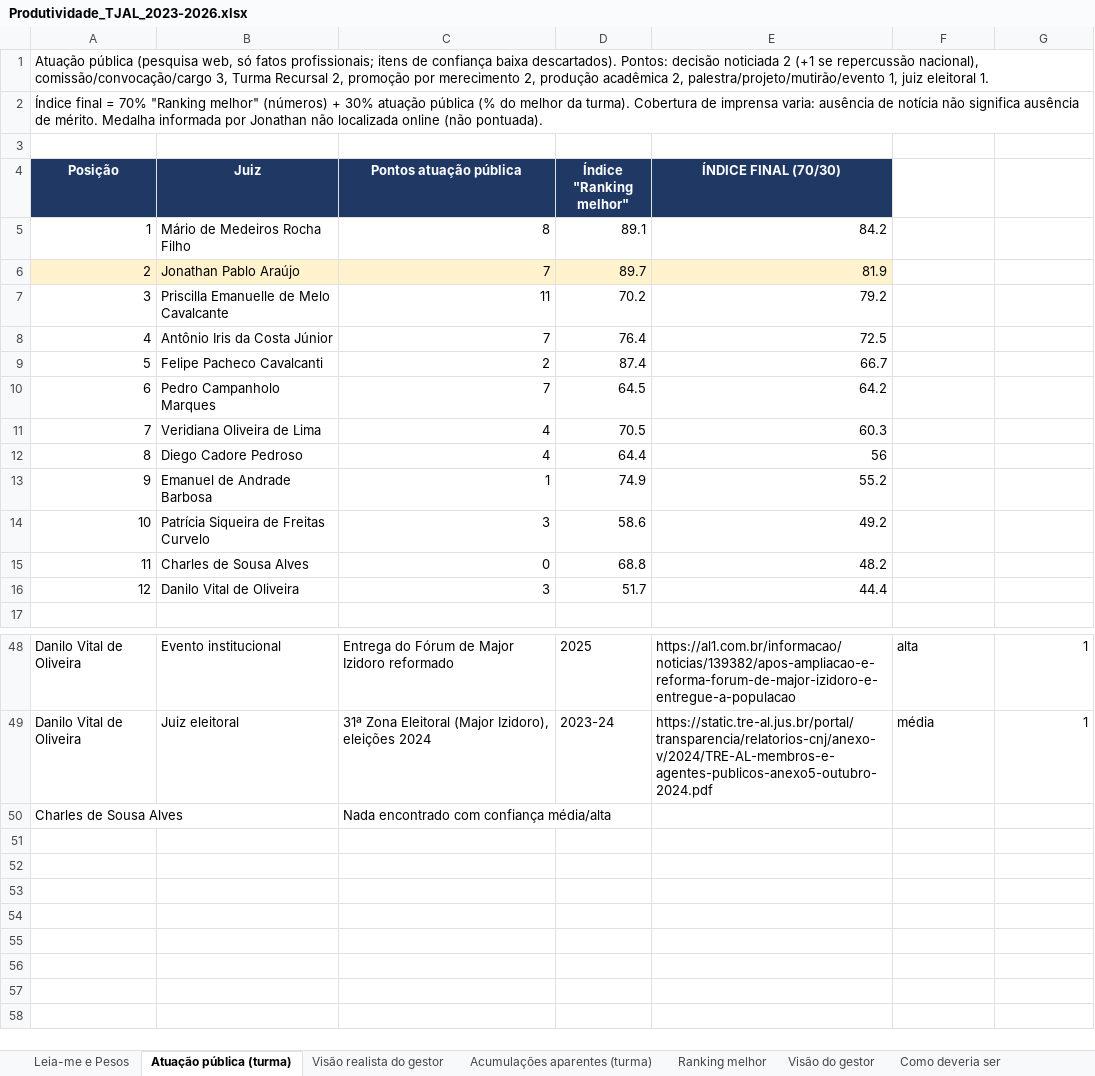
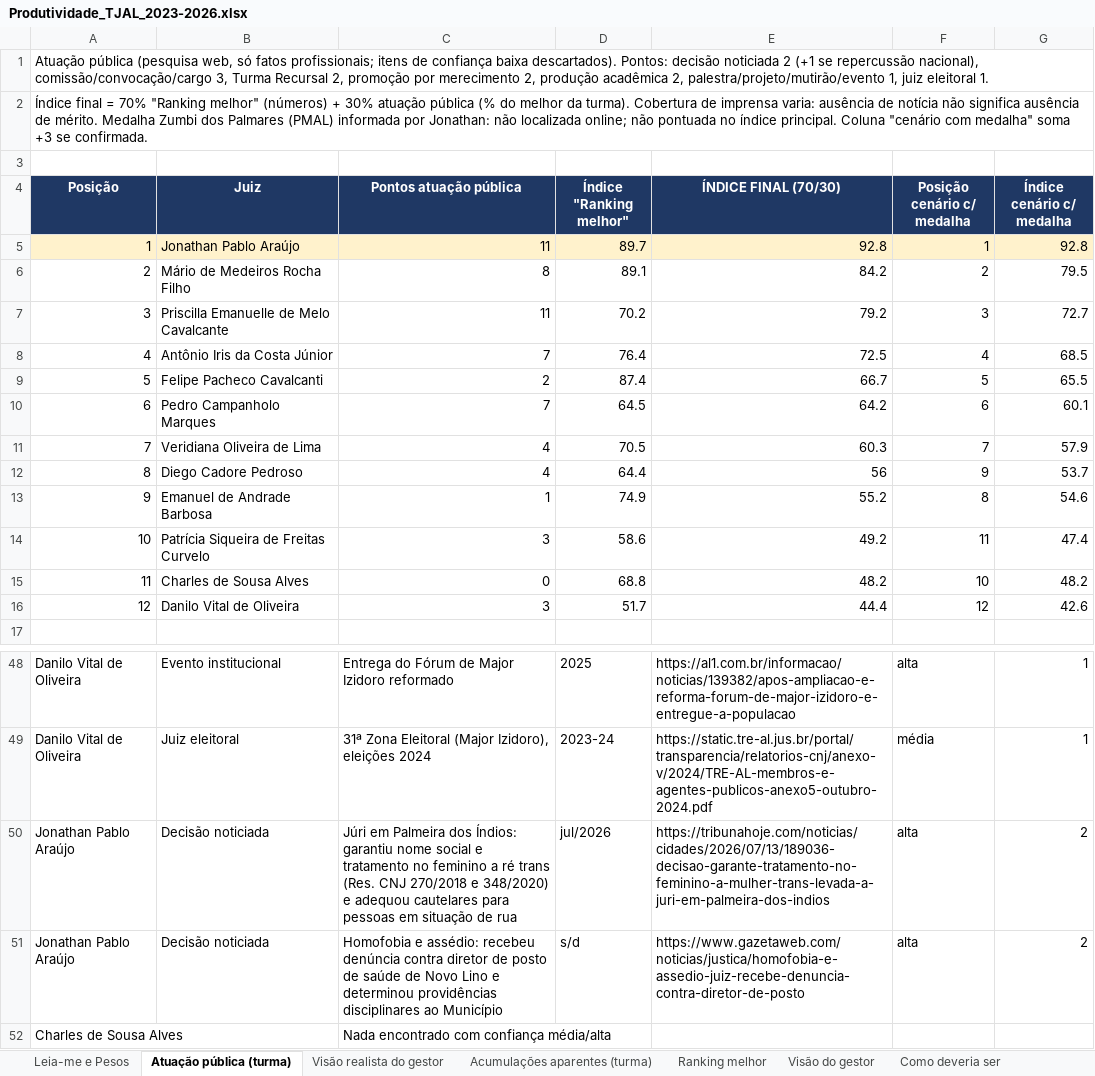
Before and after one commit to jonathanpabloaraujo-sudo/Judge, an Excel workbook: Produtividade_TJAL_2023-2026.xlsx, sheet Atuação pública (turma), drawn as a sheet; only a part is shown, gaps mark what is left out; values as stored, in another font and other column widths than the file's, no borders; removed rows and columns are numbered as before the commit, all else as after; the diff names each change by its address in the sheet, - before the commit and + after, or states it on an @@ line.

```diff
--- a/Produtividade_TJAL_2023-2026.xlsx (sheet Atuação pública (turma))
+++ b/Produtividade_TJAL_2023-2026.xlsx (sheet Atuação pública (turma))
@@ column A (Posição) renumbered between rows 2 and 6 @@
-F4: (empty)
+F4: Posição cenário c/ medalha
-F4:G4 fill: none
+F4:G4 fill: #1F3864
-G4: (empty)
+G4: Índice cenário c/ medalha
+row 5: 1 | Jonathan Pablo Araújo | 11 | 89.7 | 92.8 | 1 | 92.8
-F6 (Posição cenário c/ medalha): (empty)
+F6 (Posição cenário c/ medalha): 2
-G6 (Índice cenário c/ medalha): (empty)
+G6 (Índice cenário c/ medalha): 79.5
-row 6: 2 | Jonathan Pablo Araújo | 7 | 89.7 | 81.9
-F7 (Posição cenário c/ medalha): (empty)
+F7 (Posição cenário c/ medalha): 3
-G7 (Índice cenário c/ medalha): (empty)
+G7 (Índice cenário c/ medalha): 72.7
-F8 (Posição cenário c/ medalha): (empty)
+F8 (Posição cenário c/ medalha): 4
-G8 (Índice cenário c/ medalha): (empty)
+G8 (Índice cenário c/ medalha): 68.5
-F9 (Posição cenário c/ medalha): (empty)
+F9 (Posição cenário c/ medalha): 5
-G9 (Índice cenário c/ medalha): (empty)
+G9 (Índice cenário c/ medalha): 65.5
-F10 (Posição cenário c/ medalha): (empty)
+F10 (Posição cenário c/ medalha): 6
-G10 (Índice cenário c/ medalha): (empty)
+G10 (Índice cenário c/ medalha): 60.1
-F11 (Posição cenário c/ medalha): (empty)
+F11 (Posição cenário c/ medalha): 7
-G11 (Índice cenário c/ medalha): (empty)
+G11 (Índice cenário c/ medalha): 57.9
-F12 (Posição cenário c/ medalha): (empty)
+F12 (Posição cenário c/ medalha): 9
-G12 (Índice cenário c/ medalha): (empty)
+G12 (Índice cenário c/ medalha): 53.7
-F13 (Posição cenário c/ medalha): (empty)
+F13 (Posição cenário c/ medalha): 8
-G13 (Índice cenário c/ medalha): (empty)
+G13 (Índice cenário c/ medalha): 54.6
-F14 (Posição cenário c/ medalha): (empty)
+F14 (Posição cenário c/ medalha): 11
-G14 (Índice cenário c/ medalha): (empty)
+G14 (Índice cenário c/ medalha): 47.4
-F15 (Posição cenário c/ medalha): (empty)
+F15 (Posição cenário c/ medalha): 10
-G15 (Índice cenário c/ medalha): (empty)
+G15 (Índice cenário c/ medalha): 48.2
-F16 (Posição cenário c/ medalha): (empty)
+F16 (Posição cenário c/ medalha): 12
-G16 (Índice cenário c/ medalha): (empty)
+G16 (Índice cenário c/ medalha): 42.6
+row 50: Jonathan Pablo Araújo | Decisão noticiada | Júri em Palmeira dos Índios: garantiu nome social e tratamento no feminino a ré trans (Res. CNJ 270/2018 e 348/2020) e adequou cautelares para pessoas em situação de rua | jul/2026 | https://tribunahoje.com/noticias/cidades/2026/07/13/189036-decisao-garante-tratamento-no-feminino-a-mulher-trans-levada-a-juri-em-palmeira-dos-indios | alta | 2
+row 51: Jonathan Pablo Araújo | Decisão noticiada | Homofobia e assédio: recebeu denúncia contra diretor de posto de saúde de Novo Lino e determinou providências disciplinares ao Município | s/d | https://www.gazetaweb.com/noticias/justica/homofobia-e-assedio-juiz-recebe-denuncia-contra-diretor-de-posto | alta | 2
```
Also changed, not shown: sheet Visão realista do gestor.
